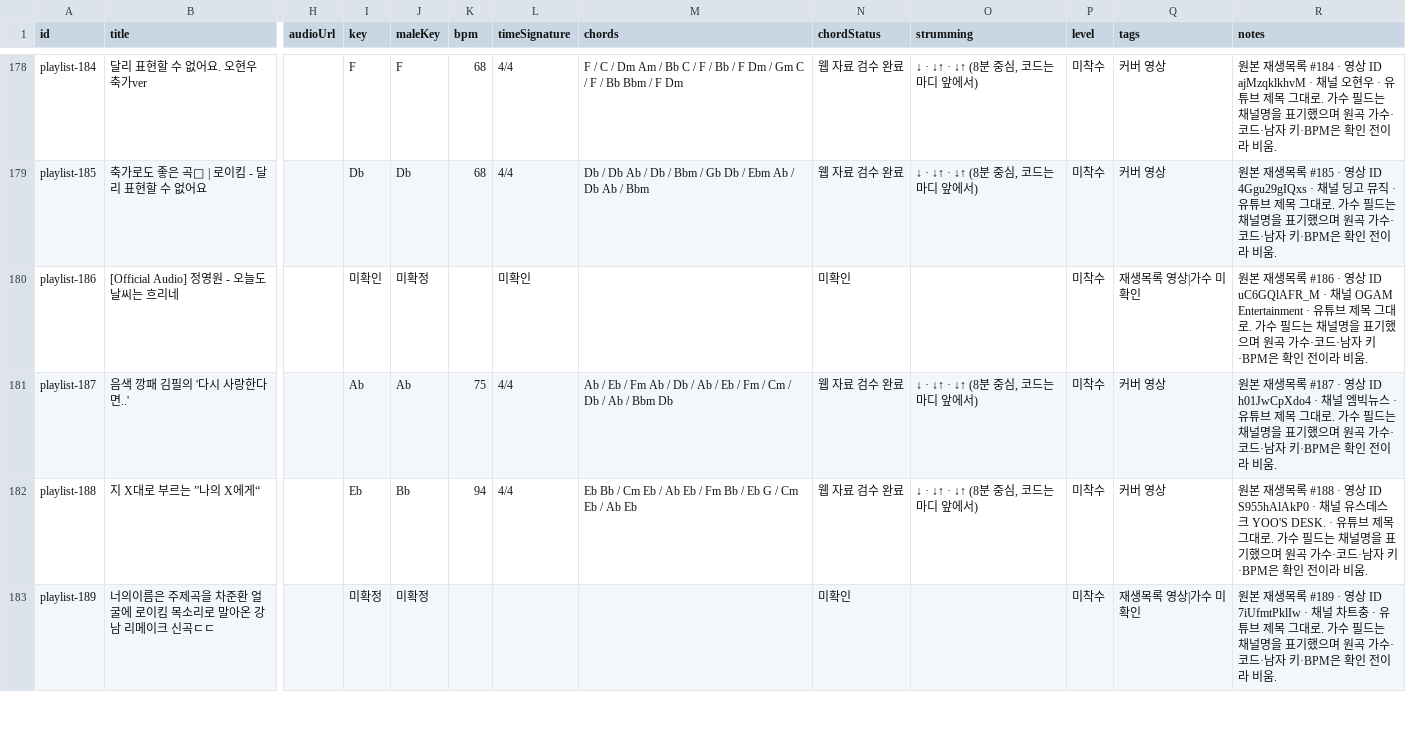
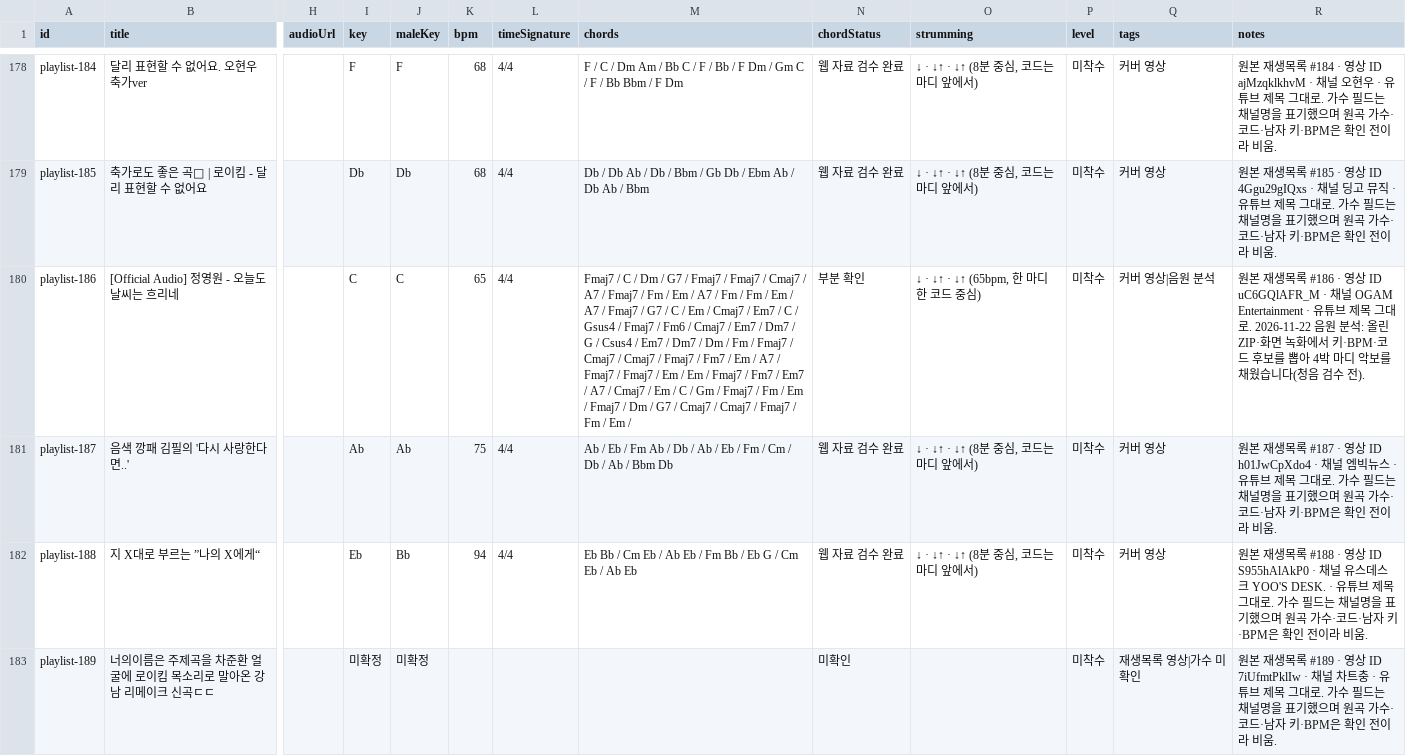
Before and after one commit to xorrus464-stack/strum-busking-test, a CSV file: data/songs.all.csv, drawn as a sheet; only a part is shown, gaps mark what is left out; the diff covers the shown part only; the diff names each change by its address in the sheet, - before the commit and + after, or states it on an @@ line.

```diff
--- a/data/songs.all.csv
+++ b/data/songs.all.csv
-I180 (key): 미확인
+I180 (key): C
-J180 (maleKey): 미확정
+J180 (maleKey): C
-K180 (bpm): (empty)
+K180 (bpm): 65
-L180 (timeSignature): 미확인
+L180 (timeSignature): 4/4
-M180 (chords): (empty)
+M180 (chords): Fmaj7 / C / Dm / G7 / Fmaj7 / Fmaj7 / Cmaj7 / A7 / Fmaj7 / Fm / Em / A7 / Fm / Fm / Em / A7 / Fmaj7 / G7 / C / Em / Cmaj7 / Em7 / C / Gsus4 / Fmaj7 / Fm6 / Cmaj7 / Em7 / Dm7 / G / Csus4 / Em7 / Dm7 / Dm / Fm / Fmaj7 / Cmaj7 / Cmaj7 / Fmaj7 / Fm7 / Em / A7 / Fmaj7 / Fmaj7 / Em / Em / Fmaj7 / Fm7 / Em7 / A7 / Cmaj7 / Em / C / Gm / Fmaj7 / Fm / Em / Fmaj7 / Dm / G7 / Cmaj7 / Cmaj7 / Fmaj7 / Fm / Em /
-N180 (chordStatus): 미확인
+N180 (chordStatus): 부분 확인
-O180 (strumming): (empty)
+O180 (strumming): ↓ · ↓↑ · ↓↑ (65bpm, 한 마디 한 코드 중심)
-Q180 (tags): 재생목록 영상|가수 미확인
+Q180 (tags): 커버 영상|음원 분석
-R180 (notes): …그대로. 가수 필드는 채널명을 표기했으며 원곡 가수·코드·남자 키·BPM은 확인 전이라 비움.
+R180 (notes): …그대로. 2026-11-22 음원 분석: 올린 ZIP·화면 녹화에서 키·BPM·코드 후보를 뽑아 4박 마디 악보를 채웠습니다(청음 검수 전).
```
Also changed, not shown: 1 added row and 79 edited cells elsewhere in this file, data/chart-coverage.csv, 18 other files.
